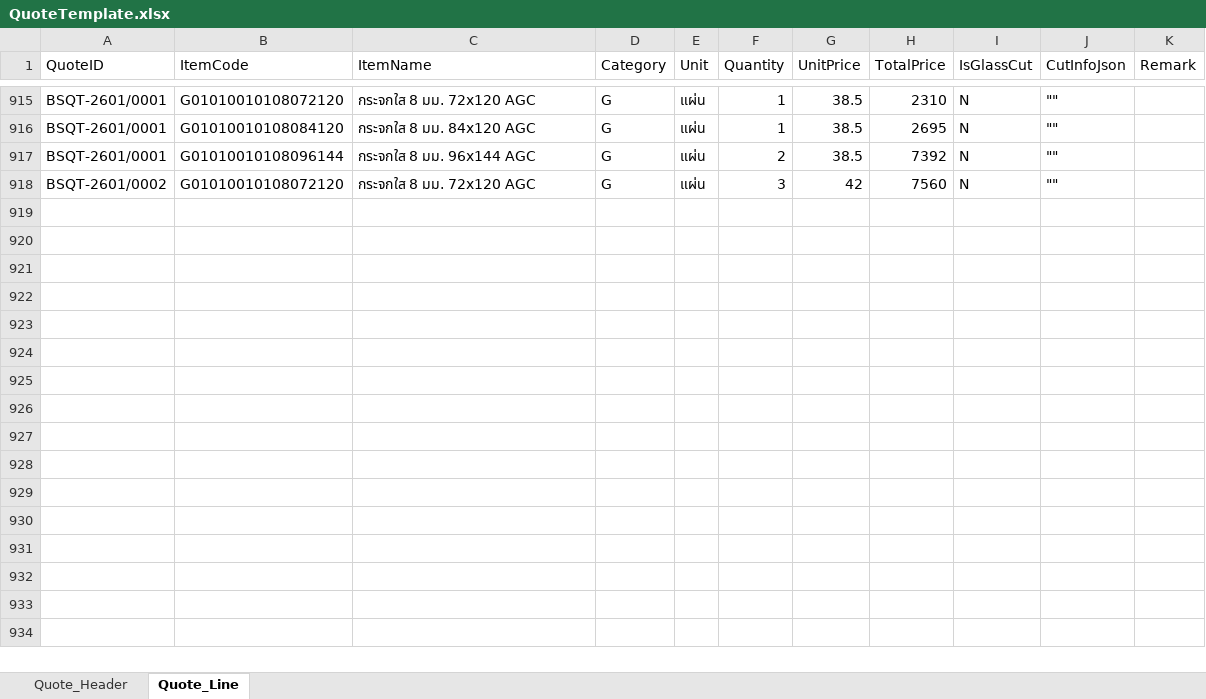
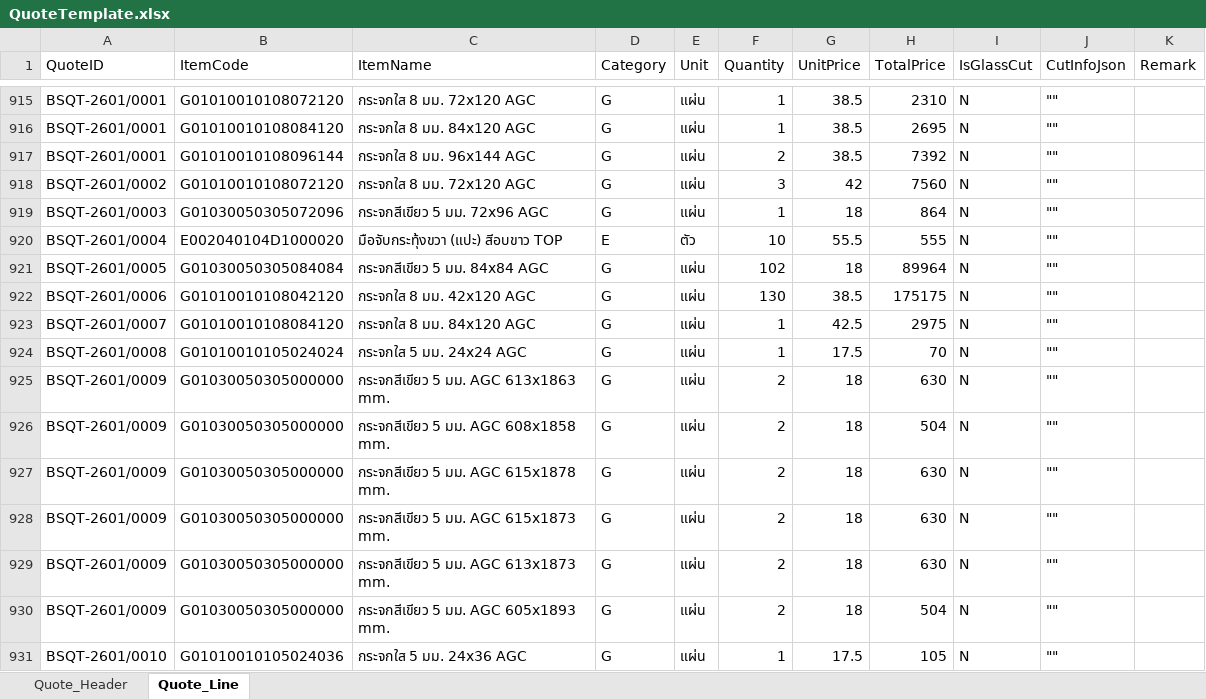
Before and after one commit to JinnawatJid/SmartPriceDeployment, an Excel workbook: backend/data/QuoteTemplate.xlsx, sheet Quote_Line, drawn as a sheet; only a part is shown, gaps mark what is left out; values as stored, in another font and other column widths than the file's, no borders; the diff names each change by its address in the sheet, - before the commit and + after, or states it on an @@ line.

```diff
--- a/backend/data/QuoteTemplate.xlsx (sheet Quote_Line)
+++ b/backend/data/QuoteTemplate.xlsx (sheet Quote_Line)
+row 919: BSQT-2601/0003 | G01030050305072096 | กระจกสีเขียว 5 มม. 72x96 AGC | G | แผ่น | 1 | 18 | 864 | N | ""
+row 920: BSQT-2601/0004 | E002040104D1000020 | มือจับกระทุ้งขวา (แปะ) สีอบขาว TOP | E | ตัว | 10 | 55.5 | 555 | N | ""
+row 921: BSQT-2601/0005 | G01030050305084084 | กระจกสีเขียว 5 มม. 84x84 AGC | G | แผ่น | 102 | 18 | 89964 | N | ""
+row 922: BSQT-2601/0006 | G01010010108042120 | กระจกใส 8 มม. 42x120 AGC | G | แผ่น | 130 | 38.5 | 175175 | N | ""
+row 923: BSQT-2601/0007 | G01010010108084120 | กระจกใส 8 มม. 84x120 AGC | G | แผ่น | 1 | 42.5 | 2975 | N | ""
+row 924: BSQT-2601/0008 | G01010010105024024 | กระจกใส 5 มม. 24x24 AGC | G | แผ่น | 1 | 17.5 | 70 | N | ""
+row 925: BSQT-2601/0009 | G01030050305000000 | กระจกสีเขียว 5 มม. AGC 613x1863 mm. | G | แผ่น | 2 | 18 | 630 | N | ""
+row 926: BSQT-2601/0009 | G01030050305000000 | กระจกสีเขียว 5 มม. AGC 608x1858 mm. | G | แผ่น | 2 | 18 | 504 | N | ""
+row 927: BSQT-2601/0009 | G01030050305000000 | กระจกสีเขียว 5 มม. AGC 615x1878 mm. | G | แผ่น | 2 | 18 | 630 | N | ""
+row 928: BSQT-2601/0009 | G01030050305000000 | กระจกสีเขียว 5 มม. AGC 615x1873 mm. | G | แผ่น | 2 | 18 | 630 | N | ""
+row 929: BSQT-2601/0009 | G01030050305000000 | กระจกสีเขียว 5 มม. AGC 613x1873 mm. | G | แผ่น | 2 | 18 | 630 | N | ""
+row 930: BSQT-2601/0009 | G01030050305000000 | กระจกสีเขียว 5 มม. AGC 605x1893 mm. | G | แผ่น | 2 | 18 | 504 | N | ""
+row 931: BSQT-2601/0010 | G01010010105024036 | กระจกใส 5 มม. 24x36 AGC | G | แผ่น | 1 | 17.5 | 105 | N | ""
```
Also changed, not shown: sheet Quote_Header, 3 other files.
